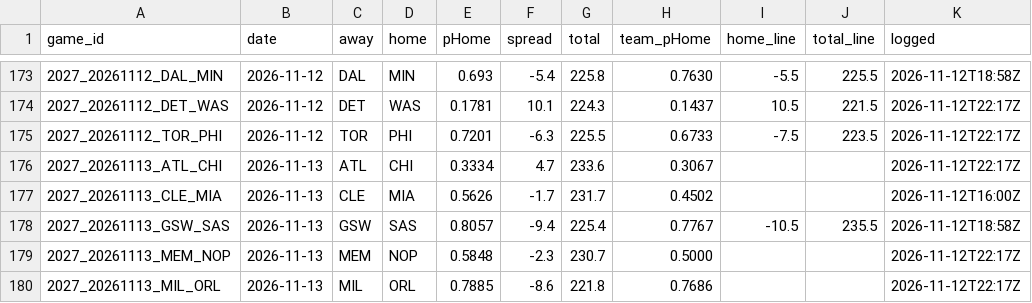
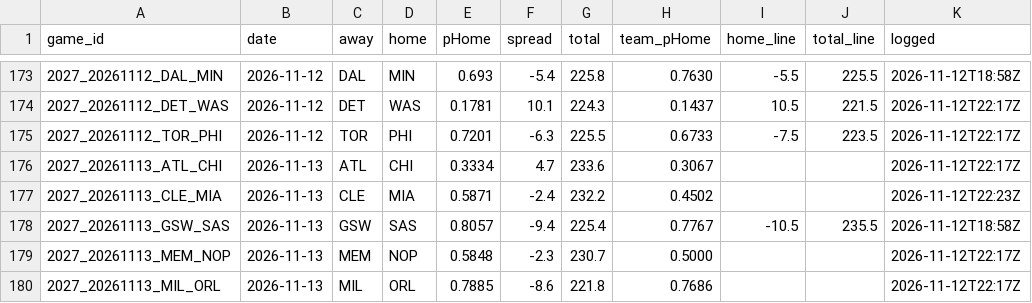
Before and after one commit to DEMON-X13/nba-hub, a CSV file: data/predictions.csv, drawn as a sheet; only a part is shown, gaps mark what is left out.

```diff
--- a/data/predictions.csv
+++ b/data/predictions.csv
@@ -176,3 +176,3 @@ game_id,date,away,home,pHome,spread,total,team_pHome,home_line,total_line,logged
 2027_20261113_ATL_CHI,2026-11-13,ATL,CHI,0.3334,4.7,233.6,0.3067,,,2026-11-12T22:17Z
-2027_20261113_CLE_MIA,2026-11-13,CLE,MIA,0.5626,-1.7,231.7,0.4502,,,2026-11-12T16:00Z
+2027_20261113_CLE_MIA,2026-11-13,CLE,MIA,0.5871,-2.4,232.2,0.4502,,,2026-11-12T22:23Z
 2027_20261113_GSW_SAS,2026-11-13,GSW,SAS,0.8057,-9.4,225.4,0.7767,-10.5,235.5,2026-11-12T18:58Z
```
Also changed, not shown: data/injuries_log.csv, 10 other files.
